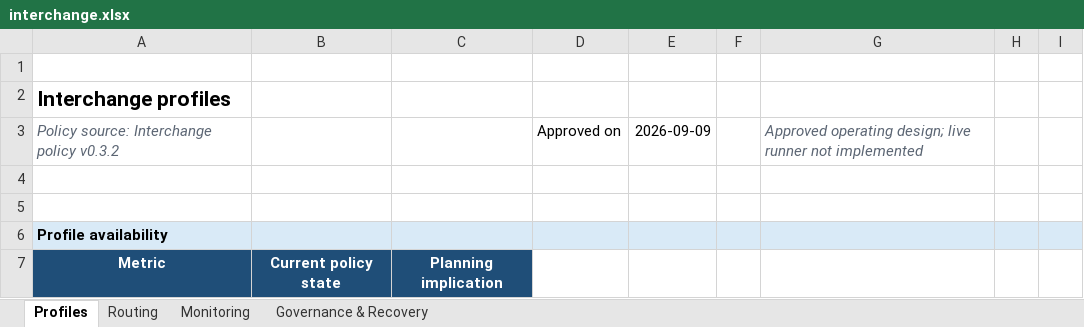
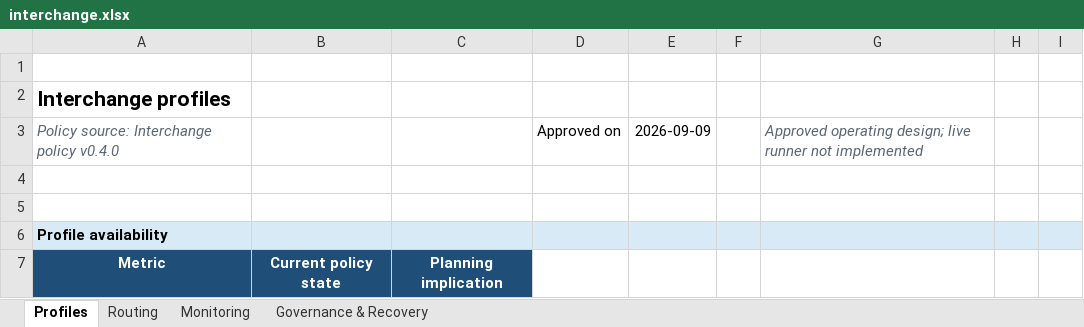
Before and after one commit to rodrigolmiranda/agent-skills, an Excel workbook: outputs/interchange-design/interchange.xlsx, sheet Profiles, drawn as a sheet; only a part is shown; values as stored, in another font and other column widths than the file's, no borders; the diff names each change by its address in the sheet, - before the commit and + after, or states it on an @@ line.

Commit message:
feat: harden Interchange supervision and adapters

```diff
--- a/outputs/interchange-design/interchange.xlsx (sheet Profiles)
+++ b/outputs/interchange-design/interchange.xlsx (sheet Profiles)
-A3: Policy source: Interchange policy v0.3.2
+A3: Policy source: Interchange policy v0.4.0
```
Also changed, not shown: sheet Monitoring, sheet Governance & Recovery, sheet Routing, 13 other files.
